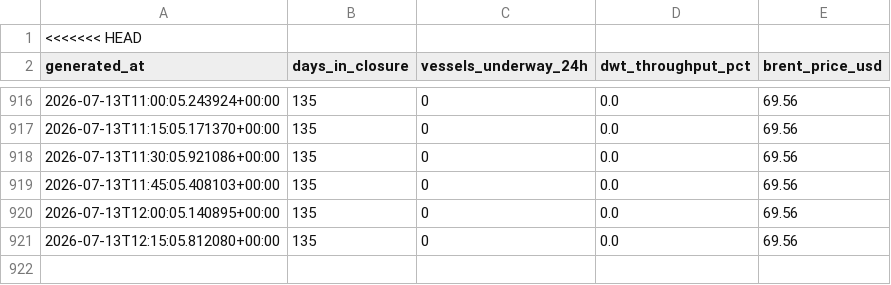
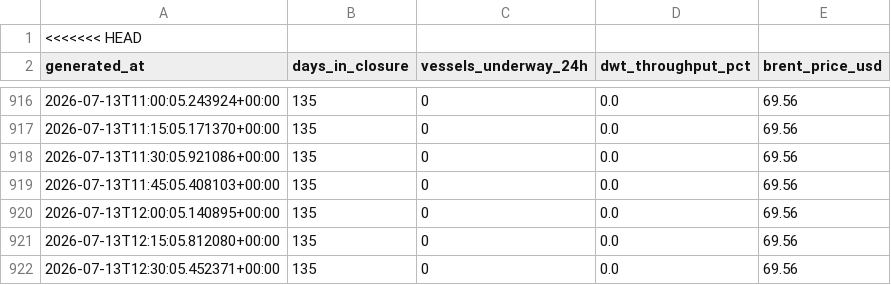
Before and after one commit to nyandajr/hormuz-strait-monitor, a CSV file: data/history.csv, drawn as a sheet; only a part is shown, gaps mark what is left out; the diff names each change by its address in the sheet, - before the commit and + after, or states it on an @@ line.

Commit message:
data: hormuz update — Hormuz: 0 vessels (day 135, 0.0% throughput) | Singapore: 858 vessels | Brent $69.56

```diff
--- a/data/history.csv
+++ b/data/history.csv
+row 922: 2026-07-13T12:30:05.452371+00:00 | 135 | 0 | 0.0 | 69.56
```
Also changed, not shown: 1 other file.
